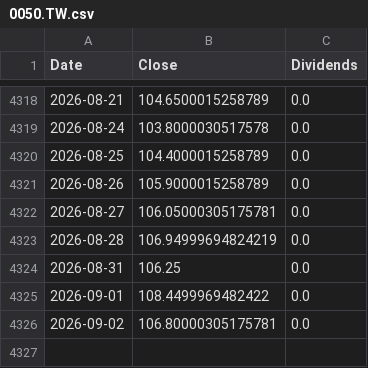
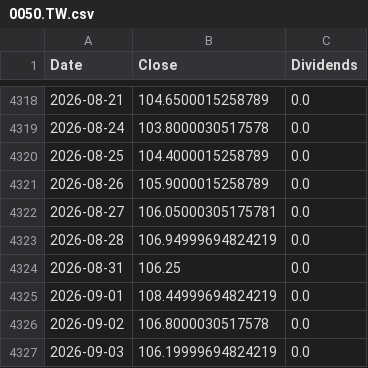
Before and after one commit to ewrpdkhiv/taiex, a CSV file: cache/dca/0050.TW.csv, drawn as a sheet; only a part is shown, gaps mark what is left out.

```diff
--- a/cache/dca/0050.TW.csv
+++ b/cache/dca/0050.TW.csv
@@ -4324,3 +4324,4 @@ Date,Close,Dividends
 2026-08-31,106.25,0.0
-2026-09-01,108.4499969482422,0.0
-2026-09-02,106.80000305175781,0.0
+2026-09-01,108.44999694824219,0.0
+2026-09-02,106.8000030517578,0.0
+2026-09-03,106.19999694824219,0.0
```
Also changed, not shown: cache/dca/1734.TW.csv, cache/dca/2498.TW.csv, 37 other files.
